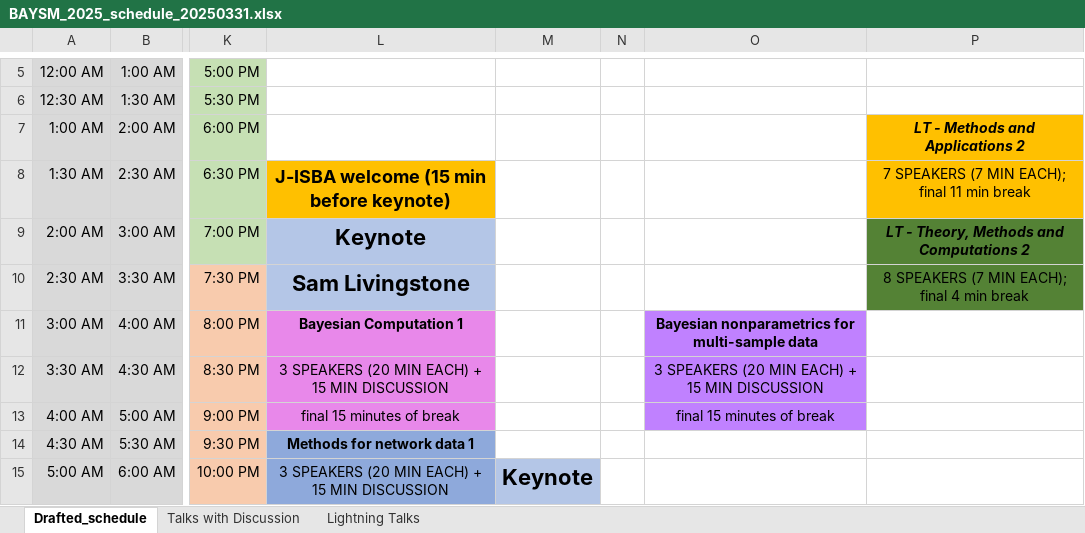
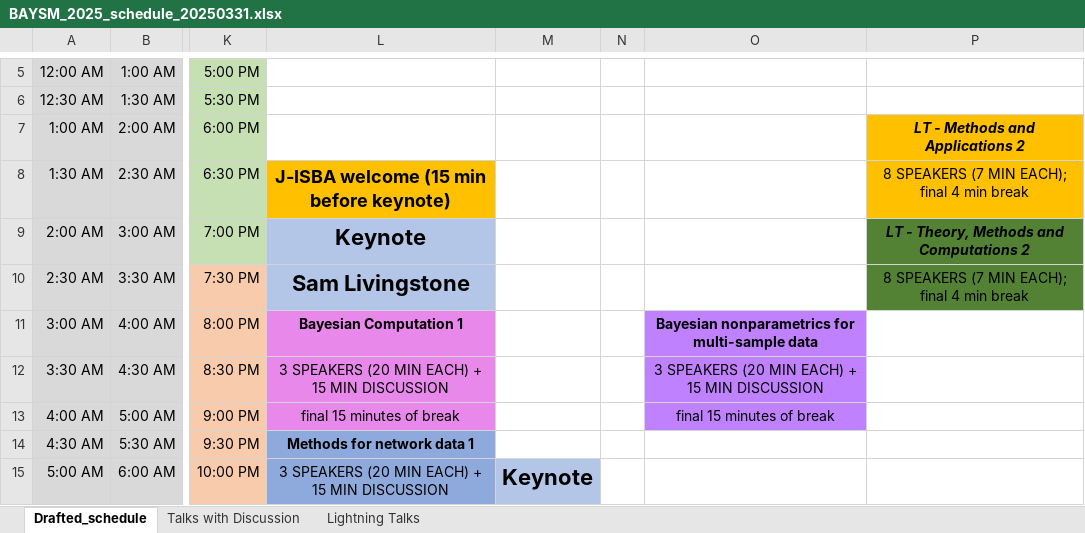
Before and after one commit to BAYSM2026/BASYM2026, an Excel workbook: BAYSM_2025_schedule_20250331.xlsx, sheet Drafted_schedule, drawn as a sheet; only a part is shown, gaps mark what is left out; values as stored, in another font and other column widths than the file's, no borders; the diff names each change by its address in the sheet, - before the commit and + after, or states it on an @@ line.

Commit message:
Add files via upload

```diff
--- a/BAYSM_2025_schedule_20250331.xlsx (sheet Drafted_schedule)
+++ b/BAYSM_2025_schedule_20250331.xlsx (sheet Drafted_schedule)
-P8: 7 SPEAKERS (7 MIN EACH); final 11 min break
+P8: 8 SPEAKERS (7 MIN EACH); final 4 min break
```
